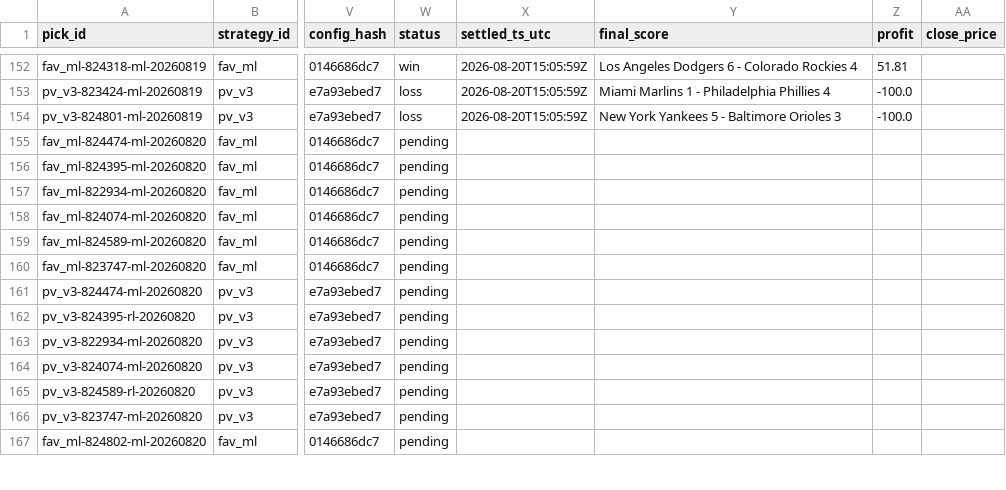
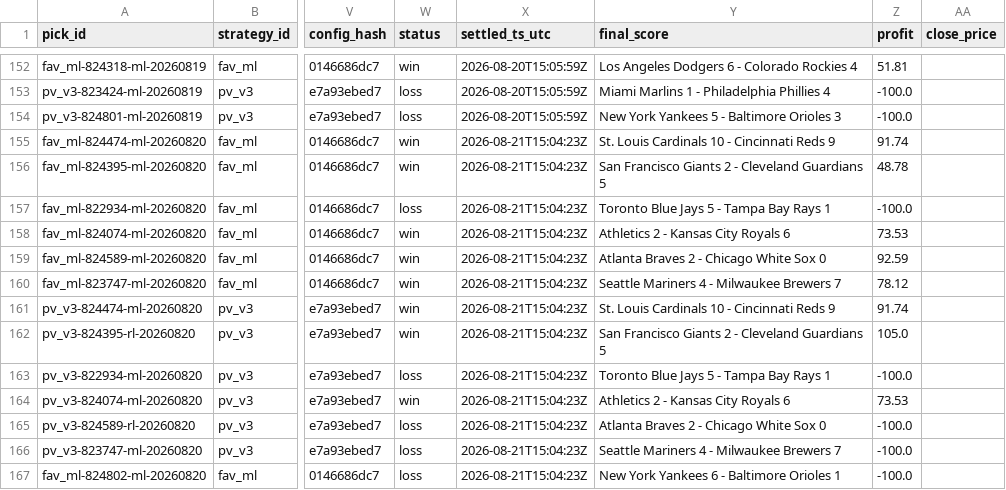
Before and after one commit to gitchrisqueen/panthera, a CSV file: data/picks/picks.csv, drawn as a sheet; only a part is shown, gaps mark what is left out; the diff covers the shown part only; the diff names each change by its address in the sheet, - before the commit and + after, or states it on an @@ line.

```diff
--- a/data/picks/picks.csv
+++ b/data/picks/picks.csv
-W155:W156 (status): pending
+W155:W156 (status): win
-X155:X167 (settled_ts_utc): (empty)
+X155:X167 (settled_ts_utc): 2026-08-21T15:04:23Z
-Y155 (final_score): (empty)
+Y155 (final_score): St. Louis Cardinals 10 - Cincinnati Reds 9
-Z155 (profit): (empty)
+Z155 (profit): 91.74
-Y156 (final_score): (empty)
+Y156 (final_score): San Francisco Giants 2 - Cleveland Guardians 5
-Z156 (profit): (empty)
+Z156 (profit): 48.78
-W157 (status): pending
+W157 (status): loss
-Y157 (final_score): (empty)
+Y157 (final_score): Toronto Blue Jays 5 - Tampa Bay Rays 1
-Z157 (profit): (empty)
+Z157 (profit): -100.0
-W158:W162 (status): pending
+W158:W162 (status): win
-Y158 (final_score): (empty)
+Y158 (final_score): Athletics 2 - Kansas City Royals 6
-Z158 (profit): (empty)
+Z158 (profit): 73.53
-Y159 (final_score): (empty)
+Y159 (final_score): Atlanta Braves 2 - Chicago White Sox 0
-Z159 (profit): (empty)
+Z159 (profit): 92.59
-Y160 (final_score): (empty)
+Y160 (final_score): Seattle Mariners 4 - Milwaukee Brewers 7
-Z160 (profit): (empty)
+Z160 (profit): 78.12
-Y161 (final_score): (empty)
+Y161 (final_score): St. Louis Cardinals 10 - Cincinnati Reds 9
-Z161 (profit): (empty)
+Z161 (profit): 91.74
-Y162 (final_score): (empty)
+Y162 (final_score): San Francisco Giants 2 - Cleveland Guardians 5
-Z162 (profit): (empty)
+Z162 (profit): 105.0
-W163 (status): pending
+W163 (status): loss
-Y163 (final_score): (empty)
+Y163 (final_score): Toronto Blue Jays 5 - Tampa Bay Rays 1
-Z163 (profit): (empty)
+Z163 (profit): -100.0
-W164 (status): pending
+W164 (status): win
-Y164 (final_score): (empty)
+Y164 (final_score): Athletics 2 - Kansas City Royals 6
-Z164 (profit): (empty)
+Z164 (profit): 73.53
-W165:W167 (status): pending
+W165:W167 (status): loss
-Y165 (final_score): (empty)
+Y165 (final_score): Atlanta Braves 2 - Chicago White Sox 0
-Z165:Z167 (profit): (empty)
+Z165:Z167 (profit): -100.0
-Y166 (final_score): (empty)
+Y166 (final_score): Seattle Mariners 4 - Milwaukee Brewers 7
-Y167 (final_score): (empty)
+Y167 (final_score): New York Yankees 6 - Baltimore Orioles 1
```
Also changed, not shown: 8 edited cells elsewhere in this file, data/games/games.csv, data/odds/credit_log.csv, 7 other files.
